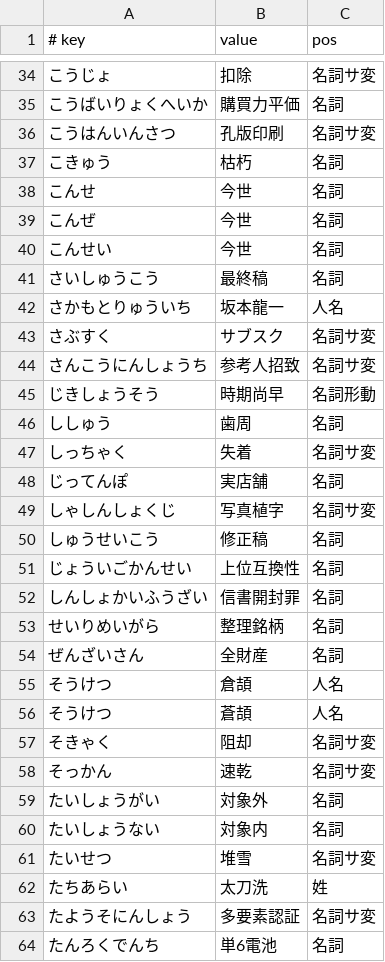
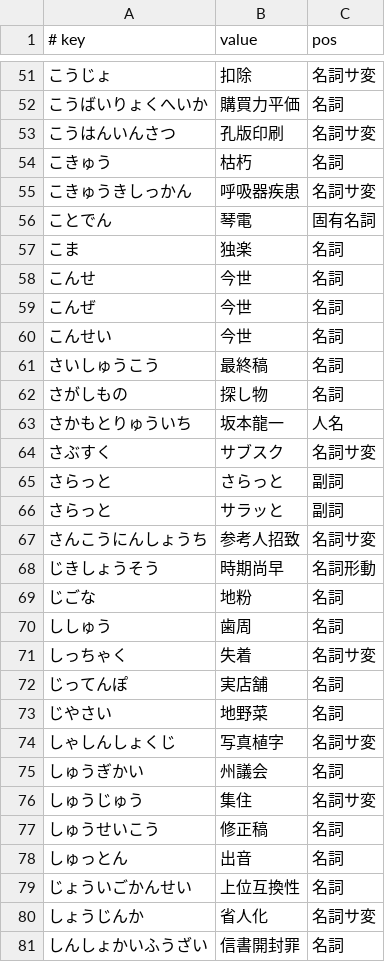
Before and after one commit to kimata1007/mozc-wai, a TSV file: src/data/dictionary_manual/words.tsv, drawn as a sheet; only a part is shown, gaps mark what is left out; the shorter side is filled out with more unchanged rows; the diff covers the shown part only.

Commit message:
Add words that were in the previous dictionary.
* This is a manual update by checking the diff of the dictionary update.

#typingquality

PiperOrigin-RevId: 657085117

```diff
--- a/src/data/dictionary_manual/words.tsv
+++ b/src/data/dictionary_manual/words.tsv
@@ -37,2 +54,5 @@
 こきゅう	枯朽	名詞
+こきゅうきしっかん	呼吸器疾患	名詞サ変
+ことでん	琴電	固有名詞
+こま	独楽	名詞
 こんせ	今世	名詞
@@ -41,6 +61,10 @@
 さいしゅうこう	最終稿	名詞
+さがしもの	探し物	名詞
 さかもとりゅういち	坂本龍一	人名
 さぶすく	サブスク	名詞サ変
+さらっと	さらっと	副詞
+さらっと	サラッと	副詞
 さんこうにんしょうち	参考人招致	名詞サ変
 じきしょうそう	時期尚早	名詞形動
+じごな	地粉	名詞
 ししゅう	歯周	名詞
@@ -48,5 +72,10 @@
 じってんぽ	実店舗	名詞
+じやさい	地野菜	名詞
 しゃしんしょくじ	写真植字	名詞サ変
+しゅうぎかい	州議会	名詞
+しゅうじゅう	集住	名詞サ変
 しゅうせいこう	修正稿	名詞
+しゅっとん	出音	名詞
 じょういごかんせい	上位互換性	名詞
+しょうじんか	省人化	名詞サ変
 しんしょかいふうざい	信書開封罪	名詞
```
Also changed, not shown: 50 added rows elsewhere in this file, src/data/dictionary_manual/places.tsv.
